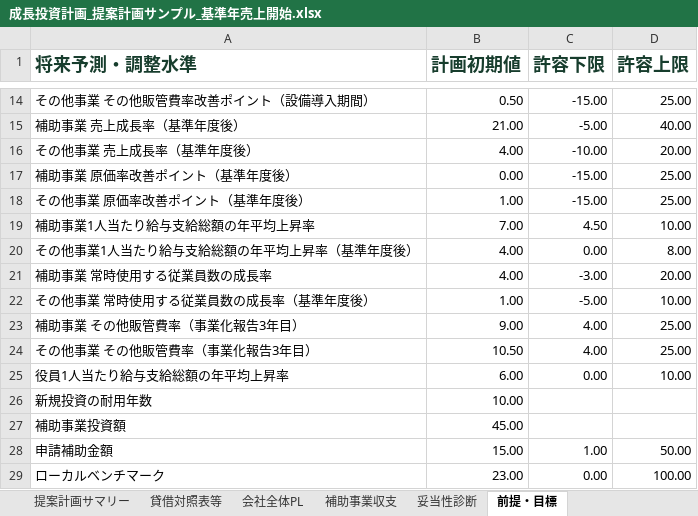
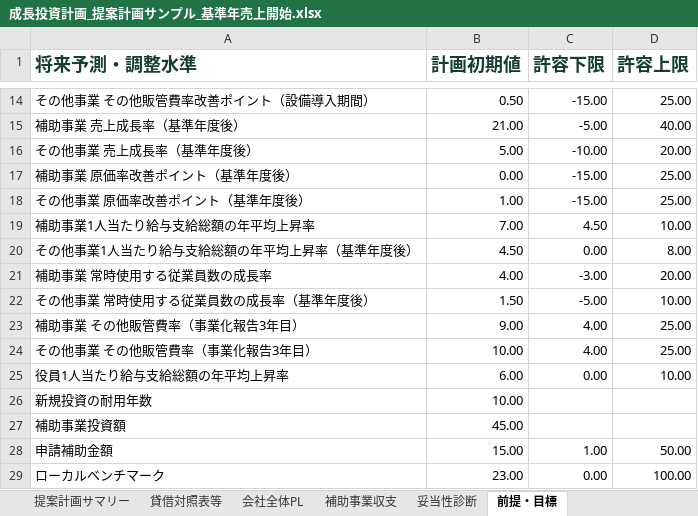
Before and after one commit to tyaso777/japan-subsidy-data, an Excel workbook: 補助金/大規模成長投資補助金/planning_model/examples/成長投資計画_提案計画サンプル_基準年売上開始.xlsx, sheet 前提・目標, drawn as a sheet; only a part is shown, gaps mark what is left out; values as stored, in another font and other column widths than the file's, no borders; the diff names each change by its address in the sheet, - before the commit and + after, or states it on an @@ line.

```diff
--- a/補助金/大規模成長投資補助金/planning_model/examples/成長投資計画_提案計画サンプル_基準年売上開始.xlsx (sheet 前提・目標)
+++ b/補助金/大規模成長投資補助金/planning_model/examples/成長投資計画_提案計画サンプル_基準年売上開始.xlsx (sheet 前提・目標)
-B16 (計画初期値): 4.00
+B16 (計画初期値): 5.00
-B20 (計画初期値): 4.00
+B20 (計画初期値): 4.50
-B22 (計画初期値): 1.00
+B22 (計画初期値): 1.50
-B24 (計画初期値): 10.50
+B24 (計画初期値): 10.00
```
Also changed, not shown: sheet 妥当性診断, sheet 会社全体PL, sheet 提案計画サマリー, sheet 補助事業収支, 補助金/大規模成長投資補助金/planning_model/examples/成長投資計画_提案計画サンプル.xlsx, 7 other files.
